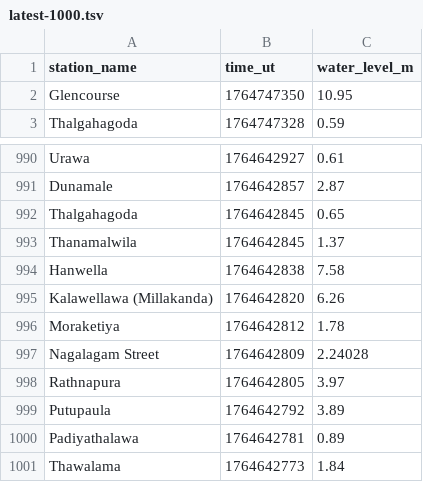
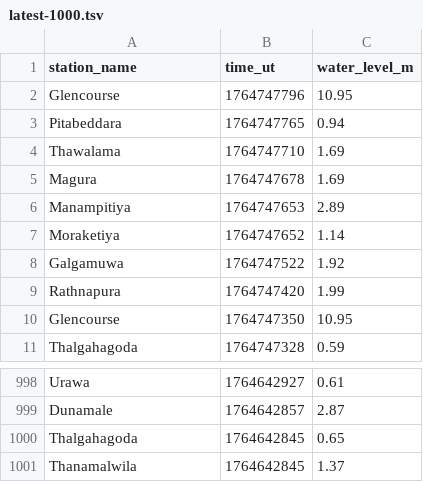
Before and after one commit to nuuuwan/lk_irrigation, a TSV file: data/latest-1000.tsv, drawn as a sheet; only a part is shown, gaps mark what is left out; removed rows and columns are numbered as before the commit, all else as after; the diff names each change by its address in the sheet, - before the commit and + after, or states it on an @@ line.

```diff
--- a/data/latest-1000.tsv
+++ b/data/latest-1000.tsv
+row 2: Glencourse | 1764747796 | 10.95
+row 3: Pitabeddara | 1764747765 | 0.94
+row 4: Thawalama | 1764747710 | 1.69
+row 5: Magura | 1764747678 | 1.69
+row 6: Manampitiya | 1764747653 | 2.89
+row 7: Moraketiya | 1764747652 | 1.14
+row 8: Galgamuwa | 1764747522 | 1.92
+row 9: Rathnapura | 1764747420 | 1.99
-row 994: Hanwella | 1764642838 | 7.58
-row 995: Kalawellawa (Millakanda) | 1764642820 | 6.26
-row 996: Moraketiya | 1764642812 | 1.78
-row 997: Nagalagam Street | 1764642809 | 2.24028
-row 998: Rathnapura | 1764642805 | 3.97
-row 999: Putupaula | 1764642792 | 3.89
-row 1000: Padiyathalawa | 1764642781 | 0.89
-row 1001: Thawalama | 1764642773 | 1.84
```
Also changed, not shown: data/all.tsv, data/latest-100.tsv, 21 other files.
